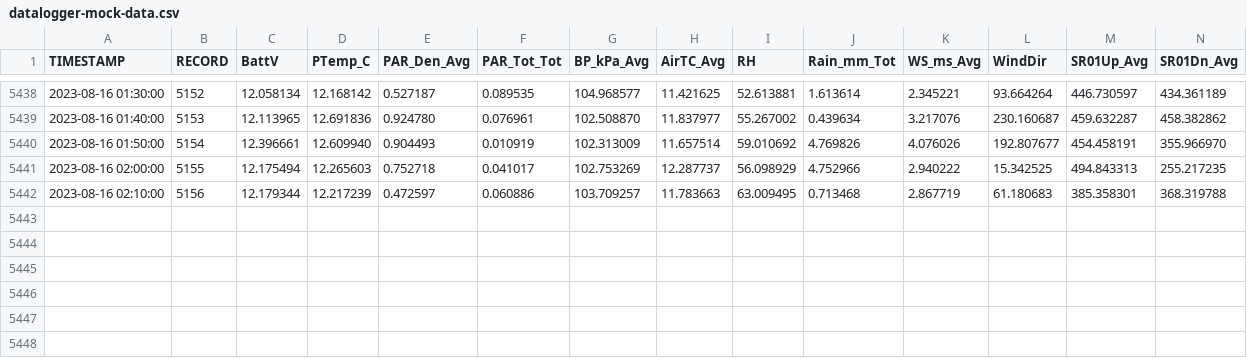
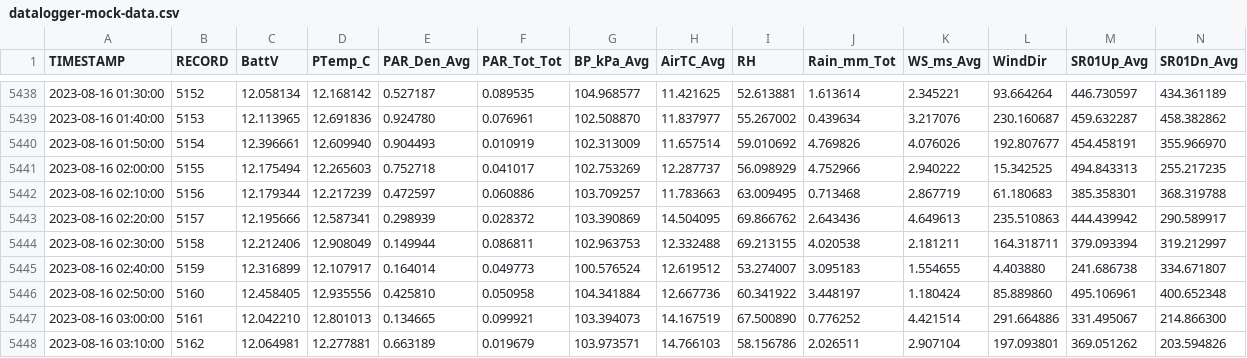
Before and after one commit to FLARE-forecast/miscellaneous, a CSV file: datalogger-mock-data.csv, drawn as a sheet; only a part is shown, gaps mark what is left out; rows hold the shown columns only; the diff names each change by its address in the sheet, - before the commit and + after, or states it on an @@ line.

Commit message:
08/16/23 03:20:02 EST -0500

```diff
--- a/datalogger-mock-data.csv
+++ b/datalogger-mock-data.csv
+row 5443: 2023-08-16 02:20:00 | 5157 | 12.195666 | 12.587341 | 0.298939 | 0.028372 | 103.390869 | 14.504095 | 69.866762 | 2.643436 | 4.649613 | 235.510863 | 444.439942 | 290.589917
+row 5444: 2023-08-16 02:30:00 | 5158 | 12.212406 | 12.908049 | 0.149944 | 0.086811 | 102.963753 | 12.332488 | 69.213155 | 4.020538 | 2.181211 | 164.318711 | 379.093394 | 319.212997
+row 5445: 2023-08-16 02:40:00 | 5159 | 12.316899 | 12.107917 | 0.164014 | 0.049773 | 100.576524 | 12.619512 | 53.274007 | 3.095183 | 1.554655 | 4.403880 | 241.686738 | 334.671807
+row 5446: 2023-08-16 02:50:00 | 5160 | 12.458405 | 12.935556 | 0.425810 | 0.050958 | 104.341884 | 12.667736 | 60.341922 | 3.448197 | 1.180424 | 85.889860 | 495.106961 | 400.652348
+row 5447: 2023-08-16 03:00:00 | 5161 | 12.042210 | 12.801013 | 0.134665 | 0.099921 | 103.394073 | 14.167519 | 67.500890 | 0.776252 | 4.421514 | 291.664886 | 331.495067 | 214.866300
+row 5448: 2023-08-16 03:10:00 | 5162 | 12.064981 | 12.277881 | 0.663189 | 0.019679 | 103.973571 | 14.766103 | 58.156786 | 2.026511 | 2.907104 | 197.093801 | 369.051262 | 203.594826
```
